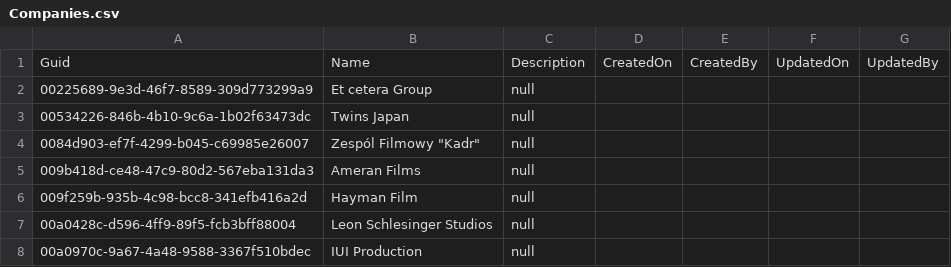
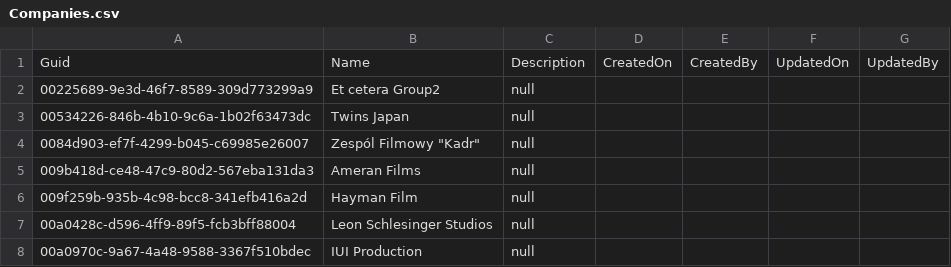
Before and after one commit to International-Fairy-Tale-Filmography/data, a CSV file: csv/Companies.csv, drawn as a sheet; only a part is shown.

Commit message:
updating Companies.csv

```diff
--- a/csv/Companies.csv
+++ b/csv/Companies.csv
@@ -1,3 +1,3 @@
 Guid,Name,Description,CreatedOn,CreatedBy,UpdatedOn,UpdatedBy
-00225689-9e3d-46f7-8589-309d773299a9,Et cetera Group,null,,,,
+00225689-9e3d-46f7-8589-309d773299a9,Et cetera Group2,null,,,,
 00534226-846b-4b10-9c6a-1b02f63473dc,Twins Japan,null,,,,
```
